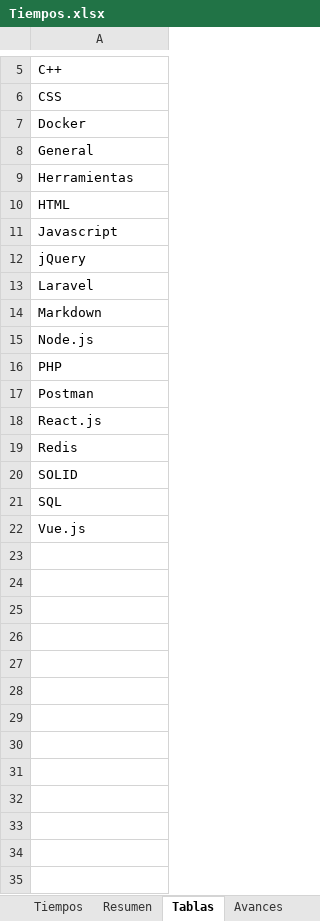
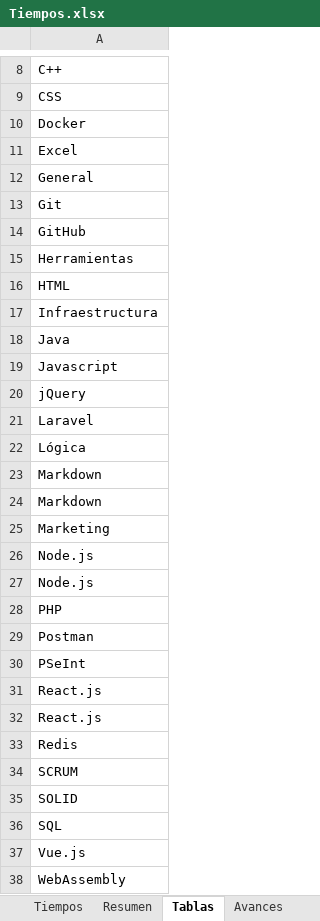
Before and after one commit to petrix12/cvpetrix2022, an Excel workbook: 00soportes/Tiempos.xlsx, sheet Tablas, drawn as a sheet; only a part is shown, gaps mark what is left out; values as stored, in another font and other column widths than the file's, no borders; table styles not drawn; the diff covers the shown part only; the diff names each change by its address in the sheet, - before the commit and + after, or states it on an @@ line.

```diff
--- a/00soportes/Tiempos.xlsx (sheet Tablas)
+++ b/00soportes/Tiempos.xlsx (sheet Tablas)
+row 11: Excel
+row 13: Git
+row 14: GitHub
+row 17: Infraestructura
+row 18: Java
+row 22: Lógica
+row 24: Markdown
+row 25: Marketing
+row 26: Node.js
+row 30: PSeInt
+row 31: React.js
+row 34: SCRUM
+row 38: WebAssembly
```
Also changed, not shown: 3 added rows elsewhere in this sheet, sheet Tiempos, sheet Resumen, other sheet tabs, hidden cells, 00soportes/Ruta Desarrollo Web.xlsx, 1 other file.
